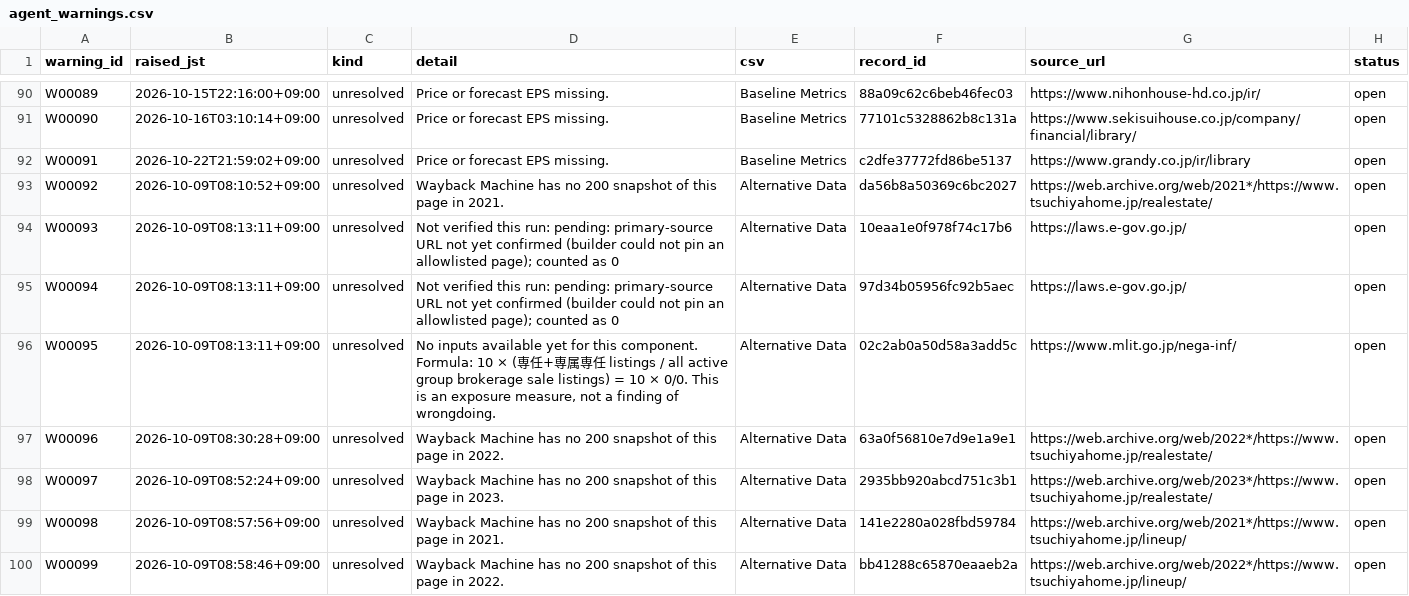
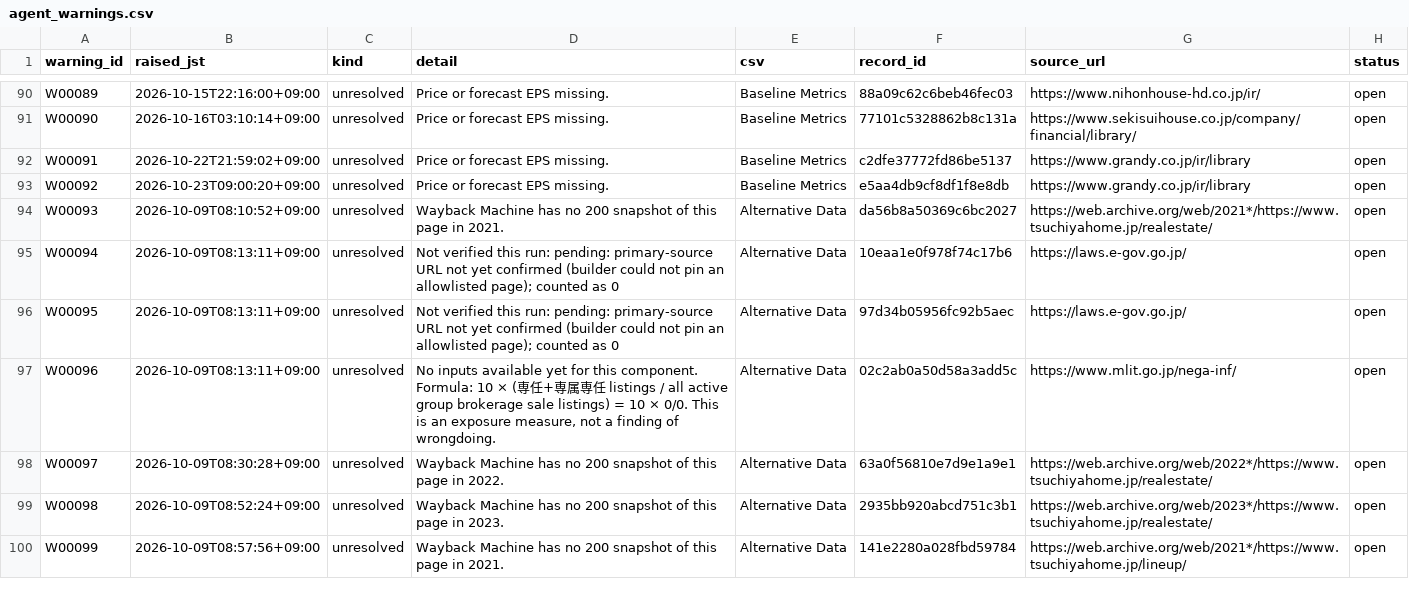
Before and after one commit to renishly/tsuchiya_holdings, a CSV file: v2/state/agent_warnings.csv, drawn as a sheet; only a part is shown, gaps mark what is left out; the diff covers the shown part only.

```diff
--- a/v2/state/agent_warnings.csv
+++ b/v2/state/agent_warnings.csv
@@ -92,9 +92,9 @@ W00090,2026-10-16T03:10:14+09:00,unresolved,Price or forecast EPS missing.,Basel
 W00091,2026-10-22T21:59:02+09:00,unresolved,Price or forecast EPS missing.,Baseline Metrics,c2dfe37772fd86be5137,https://www.grandy.co.jp/ir/library,open
-W00092,2026-10-09T08:10:52+09:00,unresolved,Wayback Machine has no 200 snapshot of this page in 2021.,Alternative Data,da56b8a50369c6bc2027,https://web.archive.org/web/2021*/https://www.tsuchiyahome.jp/realestate/,open
-W00093,2026-10-09T08:13:11+09:00,unresolved,Not verified this run: pending: primary-source URL not yet confirmed (builder could not pin an allowlisted page); counted as 0,Alternative Data,10eaa1e0f978f74c17b6,https://laws.e-gov.go.jp/,open
-W00094,2026-10-09T08:13:11+09:00,unresolved,Not verified this run: pending: primary-source URL not yet confirmed (builder could not pin an allowlisted page); counted as 0,Alternative Data,97d34b05956fc92b5aec,https://laws.e-gov.go.jp/,open
-W00095,2026-10-09T08:13:11+09:00,unresolved,"No inputs available yet for this component. Formula: 10 × (専任+専属専任 listings / all active group brokerage sale listings) = 10 × 0/0. This is an exposure measure, not a finding of wrongdoing.",Alternative Data,02c2ab0a50d58a3add5c,https://www.mlit.go.jp/nega-inf/,open
-W00096,2026-10-09T08:30:28+09:00,unresolved,Wayback Machine has no 200 snapshot of this page in 2022.,Alternative Data,63a0f56810e7d9e1a9e1,https://web.archive.org/web/2022*/https://www.tsuchiyahome.jp/realestate/,open
-W00097,2026-10-09T08:52:24+09:00,unresolved,Wayback Machine has no 200 snapshot of this page in 2023.,Alternative Data,2935bb920abcd751c3b1,https://web.archive.org/web/2023*/https://www.tsuchiyahome.jp/realestate/,open
-W00098,2026-10-09T08:57:56+09:00,unresolved,Wayback Machine has no 200 snapshot of this page in 2021.,Alternative Data,141e2280a028fbd59784,https://web.archive.org/web/2021*/https://www.tsuchiyahome.jp/lineup/,open
-W00099,2026-10-09T08:58:46+09:00,unresolved,Wayback Machine has no 200 snapshot of this page in 2022.,Alternative Data,bb41288c65870eaaeb2a,https://web.archive.org/web/2022*/https://www.tsuchiyahome.jp/lineup/,open
+W00092,2026-10-23T09:00:20+09:00,unresolved,Price or forecast EPS missing.,Baseline Metrics,e5aa4db9cf8df1f8e8db,https://www.grandy.co.jp/ir/library,open
+W00093,2026-10-09T08:10:52+09:00,unresolved,Wayback Machine has no 200 snapshot of this page in 2021.,Alternative Data,da56b8a50369c6bc2027,https://web.archive.org/web/2021*/https://www.tsuchiyahome.jp/realestate/,open
+W00094,2026-10-09T08:13:11+09:00,unresolved,Not verified this run: pending: primary-source URL not yet confirmed (builder could not pin an allowlisted page); counted as 0,Alternative Data,10eaa1e0f978f74c17b6,https://laws.e-gov.go.jp/,open
+W00095,2026-10-09T08:13:11+09:00,unresolved,Not verified this run: pending: primary-source URL not yet confirmed (builder could not pin an allowlisted page); counted as 0,Alternative Data,97d34b05956fc92b5aec,https://laws.e-gov.go.jp/,open
+W00096,2026-10-09T08:13:11+09:00,unresolved,"No inputs available yet for this component. Formula: 10 × (専任+専属専任 listings / all active group brokerage sale listings) = 10 × 0/0. This is an exposure measure, not a finding of wrongdoing.",Alternative Data,02c2ab0a50d58a3add5c,https://www.mlit.go.jp/nega-inf/,open
+W00097,2026-10-09T08:30:28+09:00,unresolved,Wayback Machine has no 200 snapshot of this page in 2022.,Alternative Data,63a0f56810e7d9e1a9e1,https://web.archive.org/web/2022*/https://www.tsuchiyahome.jp/realestate/,open
+W00098,2026-10-09T08:52:24+09:00,unresolved,Wayback Machine has no 200 snapshot of this page in 2023.,Alternative Data,2935bb920abcd751c3b1,https://web.archive.org/web/2023*/https://www.tsuchiyahome.jp/realestate/,open
+W00099,2026-10-09T08:57:56+09:00,unresolved,Wayback Machine has no 200 snapshot of this page in 2021.,Alternative Data,141e2280a028fbd59784,https://web.archive.org/web/2021*/https://www.tsuchiyahome.jp/lineup/,open
```
Also changed, not shown: 1 added row and 20 edited cells elsewhere in this file, v2/logs/debug_runs.csv, 13 other files.
